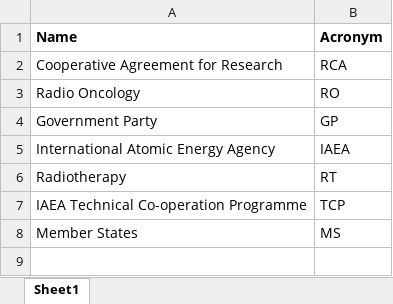
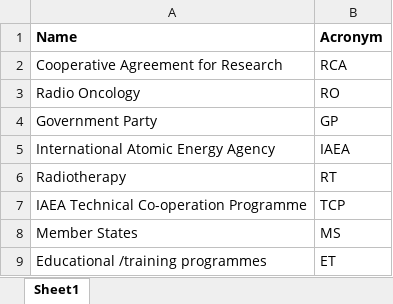
Before and after one commit to araupontones/IAEA, an Excel workbook: RT/docs/acronyms.xlsx, sheet Sheet1, drawn as a sheet; values as stored, in another font and other column widths than the file's, no borders; the diff names each change by its address in the sheet, - before the commit and + after, or states it on an @@ line.

```diff
--- a/RT/docs/acronyms.xlsx (sheet Sheet1)
+++ b/RT/docs/acronyms.xlsx (sheet Sheet1)
+row 9: Educational /training programmes | ET
```
Also changed, not shown: 16 other files.
